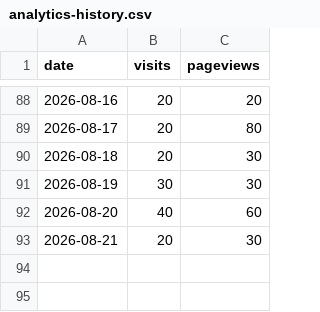
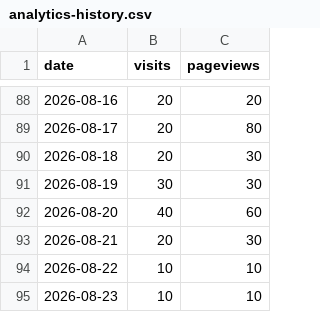
Before and after one commit to drewmerrill/groovelinx-site, a CSV file: analytics-history.csv, drawn as a sheet; only a part is shown, gaps mark what is left out; the diff names each change by its address in the sheet, - before the commit and + after, or states it on an @@ line.

```diff
--- a/analytics-history.csv
+++ b/analytics-history.csv
+row 94: 2026-08-22 | 10 | 10
+row 95: 2026-08-23 | 10 | 10
```
